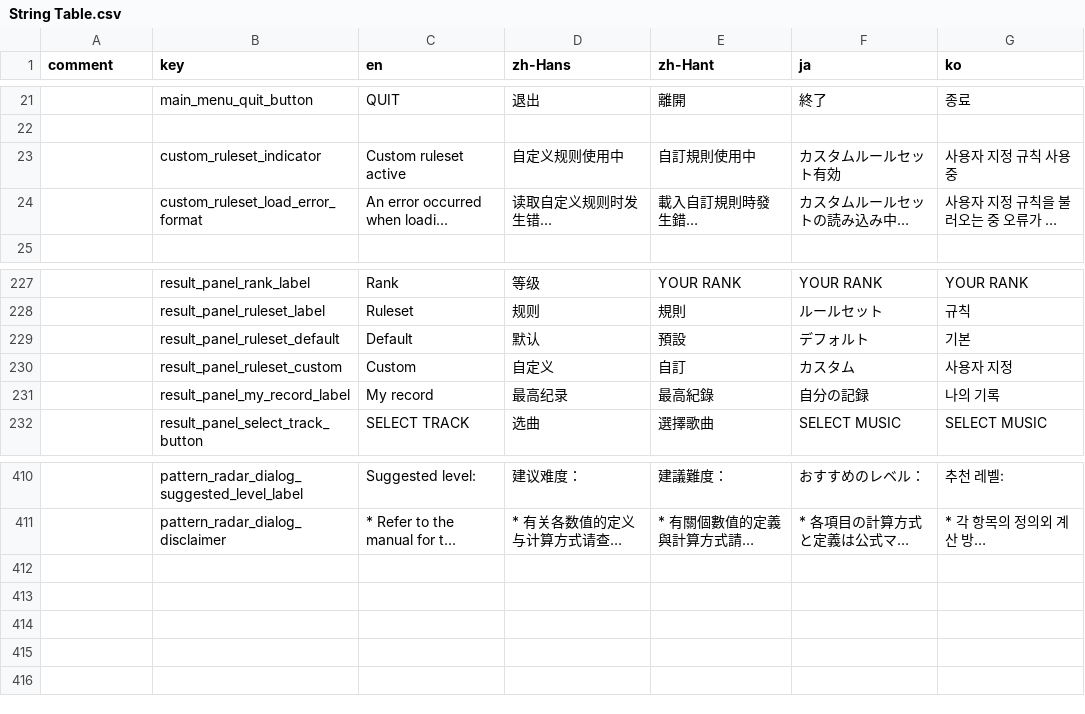
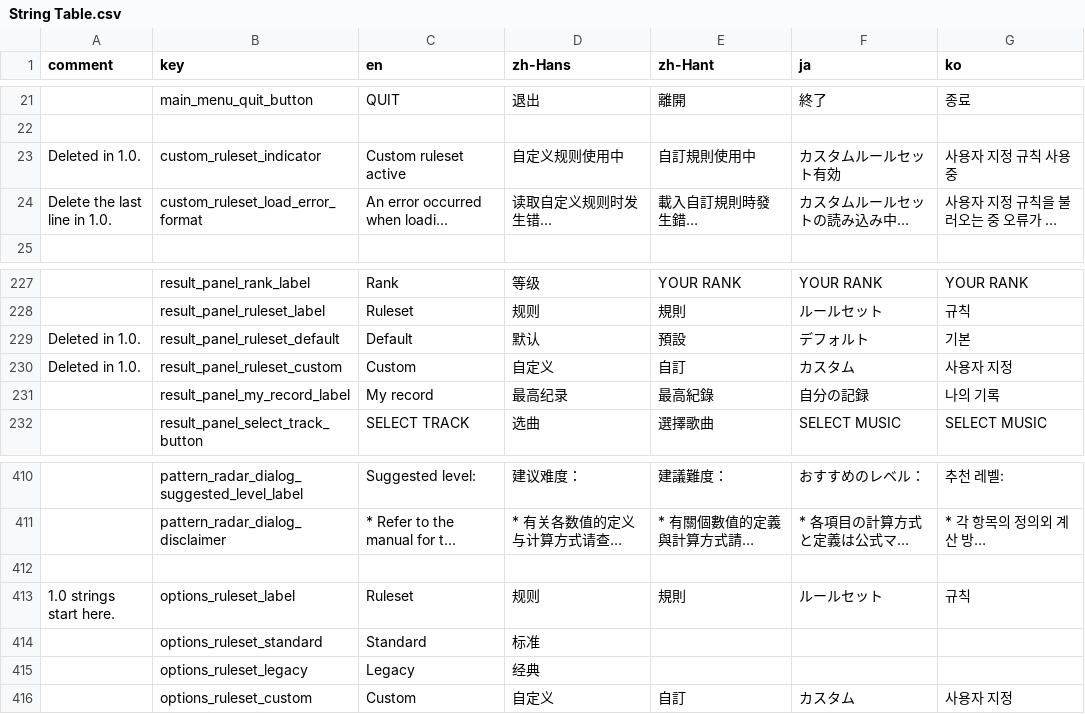
Before and after one commit to techmania-team/techmania, a CSV file: TECHMANIA/Assets/String Table.csv, drawn as a sheet; only a part is shown, gaps mark what is left out; long unchanged cells end in …; the diff names each change by its address in the sheet, - before the commit and + after, or states it on an @@ line.

Commit message:
Added option to choose ruleset.

```diff
--- a/TECHMANIA/Assets/String Table.csv
+++ b/TECHMANIA/Assets/String Table.csv
-A23 (comment): (empty)
+A23 (comment): Deleted in 1.0.
-A24 (comment): (empty)
+A24 (comment): Delete the last line in 1.0.
-A229:A230 (comment): (empty)
+A229:A230 (comment): Deleted in 1.0.
+row 412: (empty)
+row 413: 1.0 strings start here. | options_ruleset_label | Ruleset | 规则 | 規則 | ルールセット | 규칙
+row 414:  | options_ruleset_standard | Standard | 标准
+row 415:  | options_ruleset_legacy | Legacy | 经典
+row 416:  | options_ruleset_custom | Custom | 自定义 | 自訂 | カスタム | 사용자 지정
```
Also changed, not shown: 8 other files.
